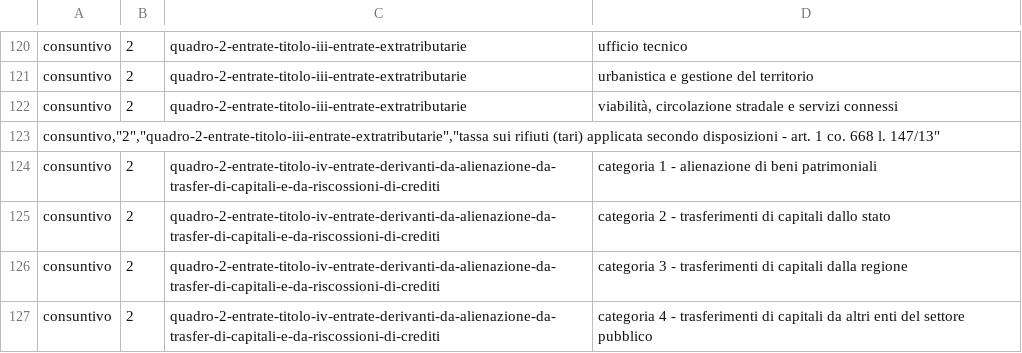
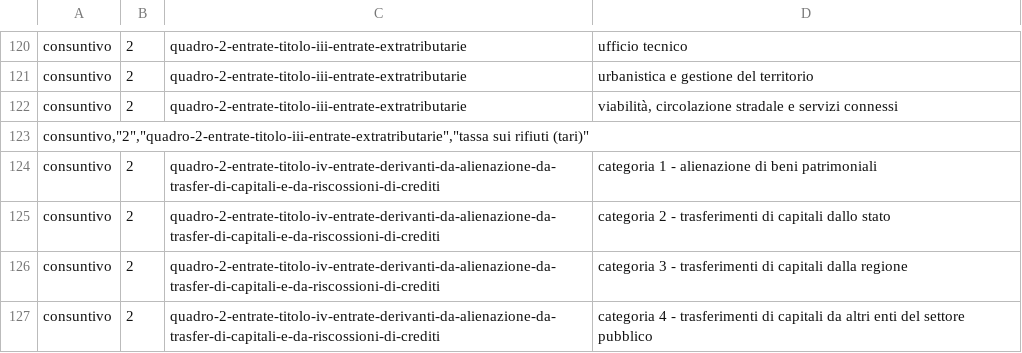
Before and after one commit to DeppSRL/open_bilanci, a CSV file: bilanci_project/data/reference_test/voci_map/consuntivo.csv, drawn as a sheet; only a part is shown, gaps mark what is left out.

Commit message:
Reference update/2

```diff
--- a/bilanci_project/data/reference_test/voci_map/consuntivo.csv
+++ b/bilanci_project/data/reference_test/voci_map/consuntivo.csv
@@ -122,3 +122,3 @@
 "consuntivo";"2";"quadro-2-entrate-titolo-iii-entrate-extratributarie";"viabilità, circolazione stradale e servizi connessi"
-"consuntivo","2","quadro-2-entrate-titolo-iii-entrate-extratributarie","tassa sui rifiuti (tari) applicata secondo disposizioni - art. 1 co. 668 l. 147/13"
+"consuntivo","2","quadro-2-entrate-titolo-iii-entrate-extratributarie","tassa sui rifiuti (tari)"
 "consuntivo";"2";"quadro-2-entrate-titolo-iv-entrate-derivanti-da-alienazione-da-trasfer-di-capitali-e-da-riscossioni-di-crediti";"categoria 1 - alienazione di beni patrimoniali"
```
